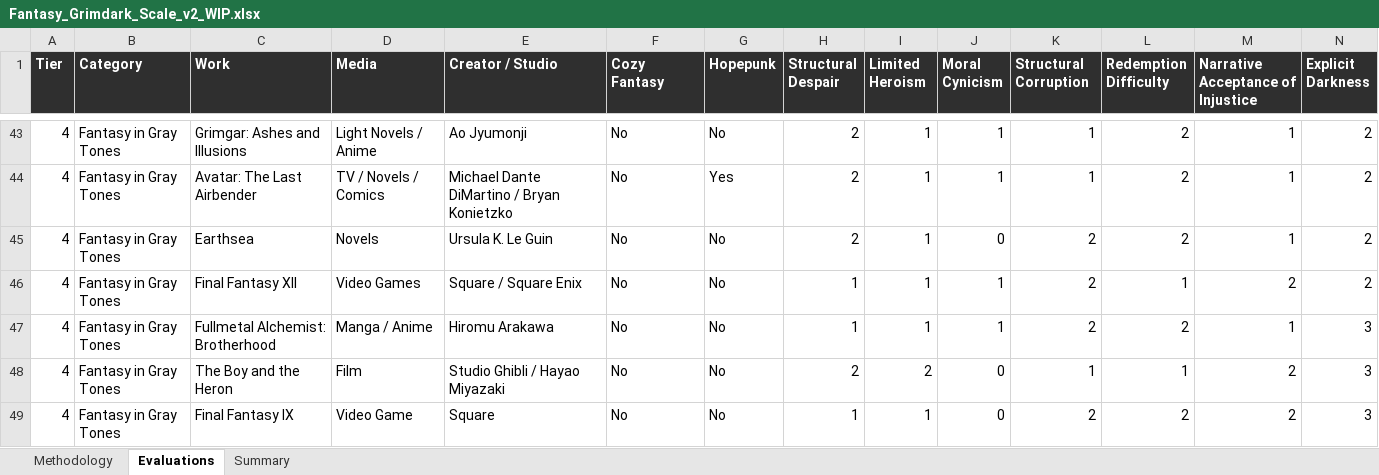
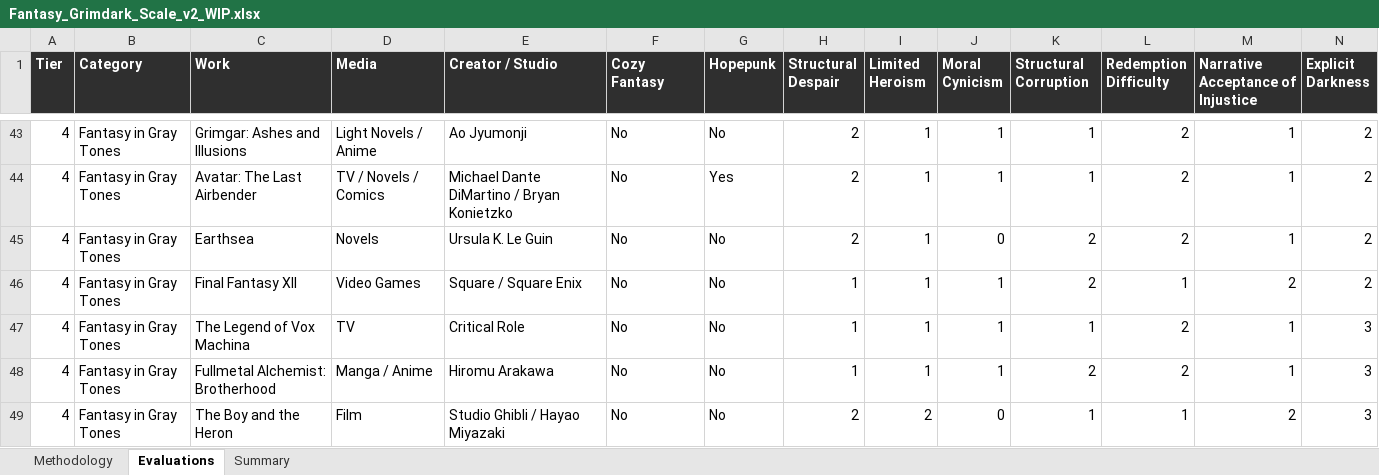
Before and after one commit to refo44/fantasy-darkness-scale, an Excel workbook: Fantasy_Grimdark_Scale_v2_WIP.xlsx, sheet Evaluations, drawn as a sheet; only a part is shown, gaps mark what is left out; the shorter side is filled out with more unchanged rows; values as stored, in another font and other column widths than the file's, no borders; rows hold the shown columns only; the diff names each change by its address in the sheet, - before the commit and + after, or states it on an @@ line.

```diff
--- a/Fantasy_Grimdark_Scale_v2_WIP.xlsx (sheet Evaluations)
+++ b/Fantasy_Grimdark_Scale_v2_WIP.xlsx (sheet Evaluations)
+row 47: 4 | Fantasy in Gray Tones | The Legend of Vox Machina | TV | Critical Role | No | No | 1 | 1 | 1 | 1 | 2 | 1 | 3
```
Also changed, not shown: sheet Summary, 2 other files.
